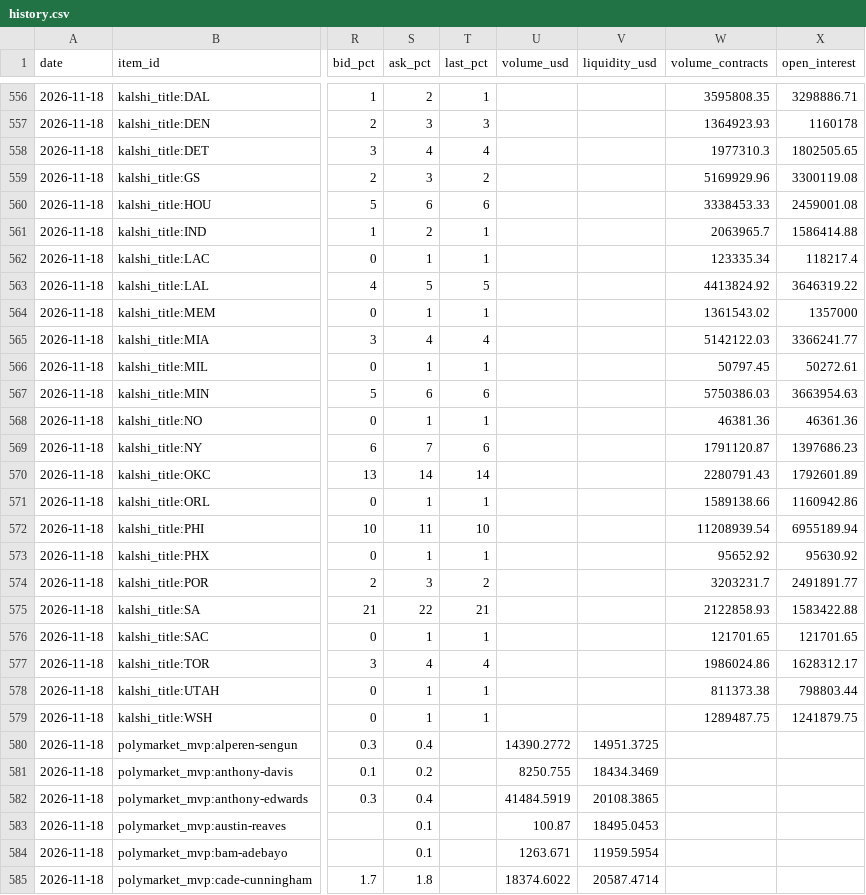
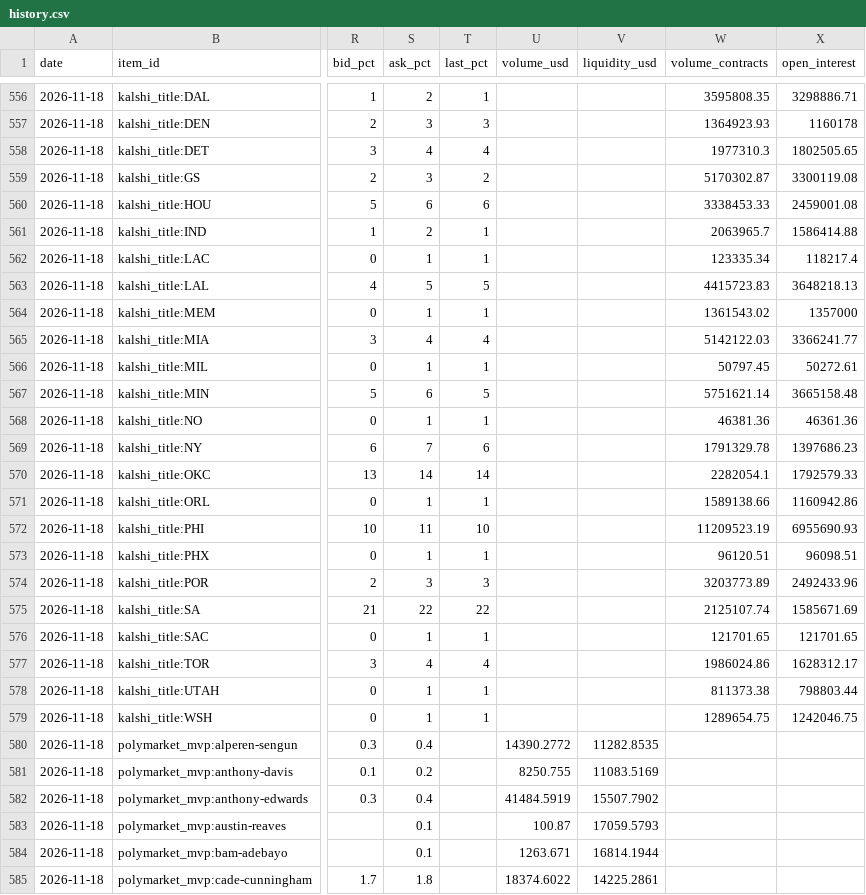
Before and after one commit to LogCheese03/nba_tracker, a CSV file: data/history.csv, drawn as a sheet; only a part is shown, gaps mark what is left out; the diff covers the shown part only; the diff names each change by its address in the sheet, - before the commit and + after, or states it on an @@ line.

```diff
--- a/data/history.csv
+++ b/data/history.csv
-W559 (volume_contracts): 5169929.96
+W559 (volume_contracts): 5170302.87
-W563 (volume_contracts): 4413824.92
+W563 (volume_contracts): 4415723.83
-X563 (open_interest): 3646319.22
+X563 (open_interest): 3648218.13
-T567 (last_pct): 6
+T567 (last_pct): 5
-W567 (volume_contracts): 5750386.03
+W567 (volume_contracts): 5751621.14
-X567 (open_interest): 3663954.63
+X567 (open_interest): 3665158.48
-W569 (volume_contracts): 1791120.87
+W569 (volume_contracts): 1791329.78
-W570 (volume_contracts): 2280791.43
+W570 (volume_contracts): 2282054.1
-X570 (open_interest): 1792601.89
+X570 (open_interest): 1792579.33
-W572 (volume_contracts): 11208939.54
+W572 (volume_contracts): 11209523.19
-X572 (open_interest): 6955189.94
+X572 (open_interest): 6955690.93
-W573 (volume_contracts): 95652.92
+W573 (volume_contracts): 96120.51
-X573 (open_interest): 95630.92
+X573 (open_interest): 96098.51
-T574 (last_pct): 2
+T574 (last_pct): 3
-W574 (volume_contracts): 3203231.7
+W574 (volume_contracts): 3203773.89
-X574 (open_interest): 2491891.77
+X574 (open_interest): 2492433.96
-T575 (last_pct): 21
+T575 (last_pct): 22
-W575 (volume_contracts): 2122858.93
+W575 (volume_contracts): 2125107.74
-X575 (open_interest): 1583422.88
+X575 (open_interest): 1585671.69
-W579 (volume_contracts): 1289487.75
+W579 (volume_contracts): 1289654.75
-X579 (open_interest): 1241879.75
+X579 (open_interest): 1242046.75
-V580 (liquidity_usd): 14951.3725
+V580 (liquidity_usd): 11282.8535
-V581 (liquidity_usd): 18434.3469
+V581 (liquidity_usd): 11083.5169
-V582 (liquidity_usd): 20108.3865
+V582 (liquidity_usd): 15507.7902
-V583 (liquidity_usd): 18495.0453
+V583 (liquidity_usd): 17059.5793
-V584 (liquidity_usd): 11959.5954
+V584 (liquidity_usd): 16814.1944
-V585 (liquidity_usd): 20587.4714
+V585 (liquidity_usd): 14225.2861
```
Also changed, not shown: 139 edited cells elsewhere in this file, 7 other files.
